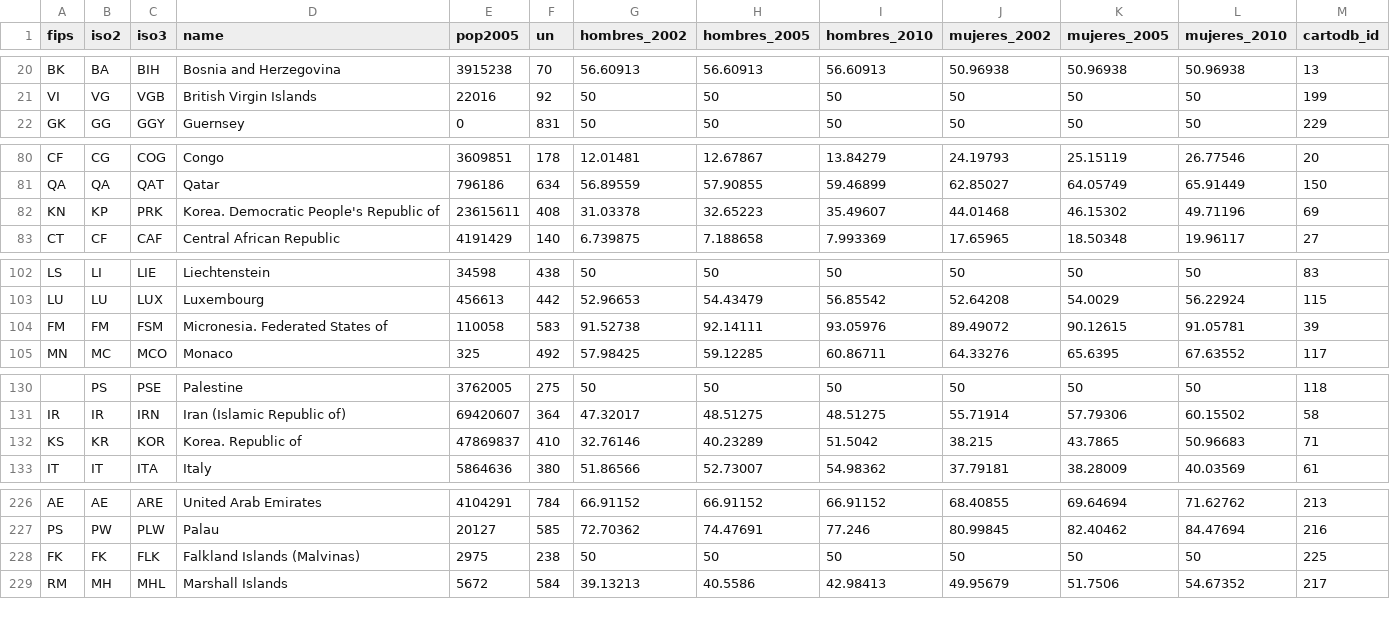
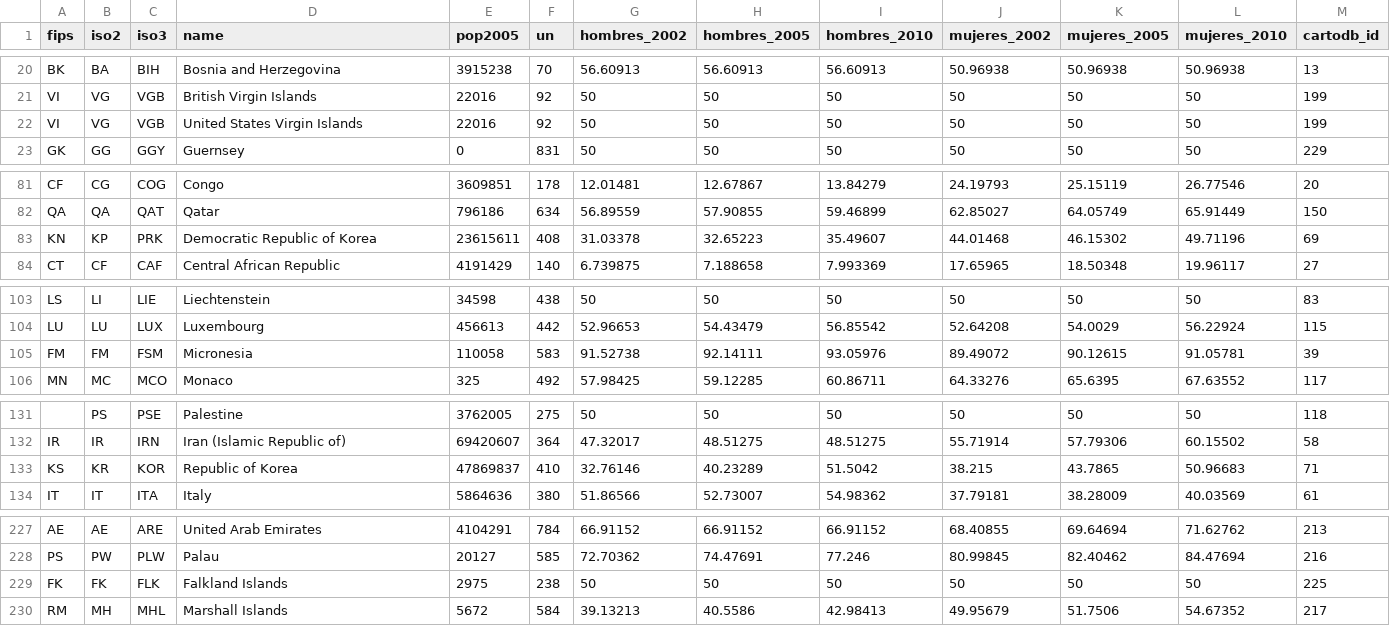
Before and after one commit to datauy/obesity-cartogram, a CSV file: data/obesidad_en_el_mundo.csv, drawn as a sheet; only a part is shown, gaps mark what is left out; addresses are those after the commit; the diff names each change by its address in the sheet, - before the commit and + after, or states it on an @@ line.

Commit message:
Arregle algunos nombres de paises para que quedaran igual al topojson.

```diff
--- a/data/obesidad_en_el_mundo.csv
+++ b/data/obesidad_en_el_mundo.csv
+row 22: VI | VG | VGB | United States Virgin Islands | 22016 | 92 | 50 | 50 | 50 | 50 | 50 | 50 | 199
-D83 (name): Korea. Democratic People's Republic of
+D83 (name): Democratic Republic of Korea
-D105 (name): Micronesia. Federated States of
+D105 (name): Micronesia
-D133 (name): Korea. Republic of
+D133 (name): Republic of Korea
-D229 (name): Falkland Islands (Malvinas)
+D229 (name): Falkland Islands
```
